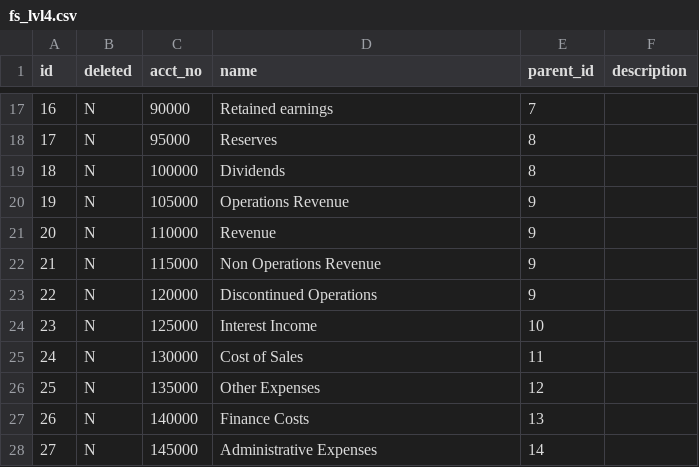
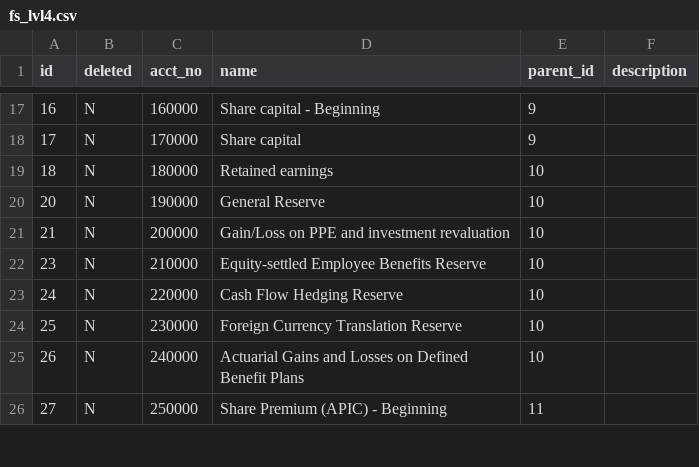
Before and after one commit to aceretd/GPFS-, a CSV file: gpfs-app/src/main/resources/db/data/fs_lvl4.csv, drawn as a sheet; only a part is shown, gaps mark what is left out; the diff covers the shown part only.

```diff
--- a/gpfs-app/src/main/resources/db/data/fs_lvl4.csv
+++ b/gpfs-app/src/main/resources/db/data/fs_lvl4.csv
@@ -17,12 +17,10 @@ id,deleted,acct_no,name,parent_id,description
-16,N,90000,Retained earnings,7,
-17,N,95000,Reserves,8,
-18,N,100000,Dividends,8,
-19,N,105000,Operations Revenue,9,
-20,N,110000,Revenue ,9,
-21,N,115000,Non Operations Revenue,9,
-22,N,120000,Discontinued Operations,9,
-23,N,125000,Interest Income,10,
-24,N,130000,Cost of Sales ,11,
-25,N,135000,Other Expenses ,12,
-26,N,140000,Finance Costs ,13,
-27,N,145000,Administrative Expenses ,14,
+16,N,160000,Share capital - Beginning,9,
+17,N,170000,Share capital,9,
+18,N,180000,Retained earnings,10,
+20,N,190000,General Reserve,10,
+21,N,200000,Gain/Loss on PPE and investment revaluation,10,
+23,N,210000,Equity-settled Employee Benefits Reserve,10,
+24,N,220000,Cash Flow Hedging Reserve,10,
+25,N,230000,Foreign Currency Translation Reserve,10,
+26,N,240000,Actuarial Gains and Losses on Defined Benefit Plans,10,
+27,N,250000,Share Premium (APIC) - Beginning,11,
```
Also changed, not shown: 17 added rows, 1 removed row and 67 edited cells elsewhere in this file, gpfs-app/src/main/resources/db/data/company.csv, gpfs-app/src/main/resources/db/data/fs_lvl3.csv, 20 other files.
